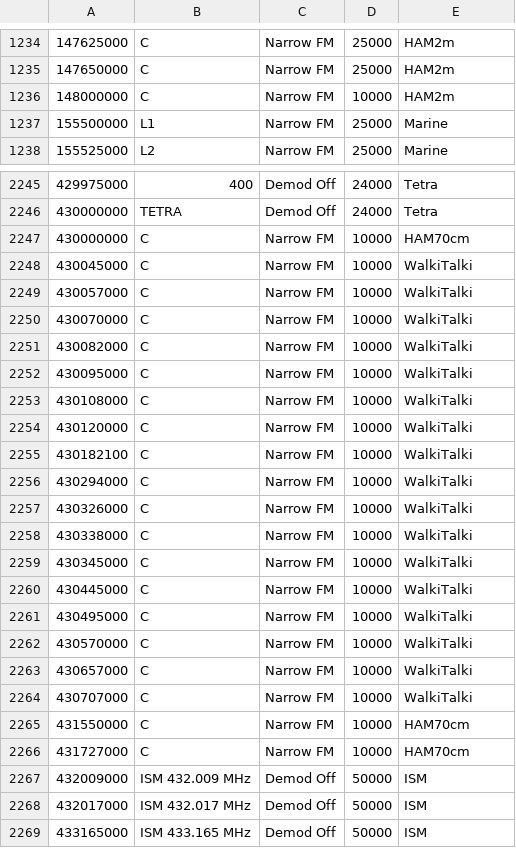
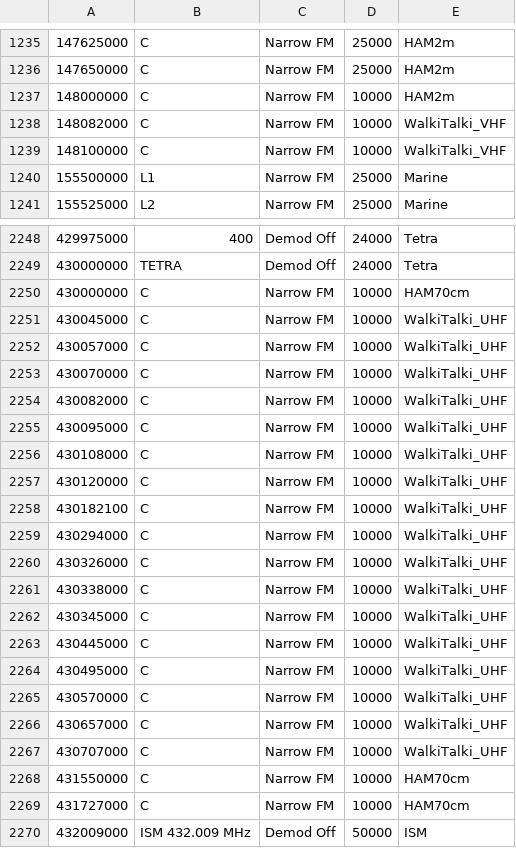
Before and after one commit to jalsaman/sdr, a CSV file: gqrx/bookmarks.csv, drawn as a sheet; only a part is shown, gaps mark what is left out; the shorter side is filled out with more unchanged rows; addresses are those after the commit; the diff covers the shown part only; the diff names each change by its address in the sheet, - before the commit and + after, or states it on an @@ line.

Commit message:
bm

```diff
--- a/gqrx/bookmarks.csv
+++ b/gqrx/bookmarks.csv
+row 1238: 148082000 | C | Narrow FM | 10000 | WalkiTalki_VHF
+row 1239: 148100000 | C | Narrow FM | 10000 | WalkiTalki_VHF
-E2251:E2267: WalkiTalki
+E2251:E2267: WalkiTalki_UHF
```
Also changed, not shown: 2 added rows, 1 removed row, 16 moved rows and 2 edited cells elsewhere in this file.
